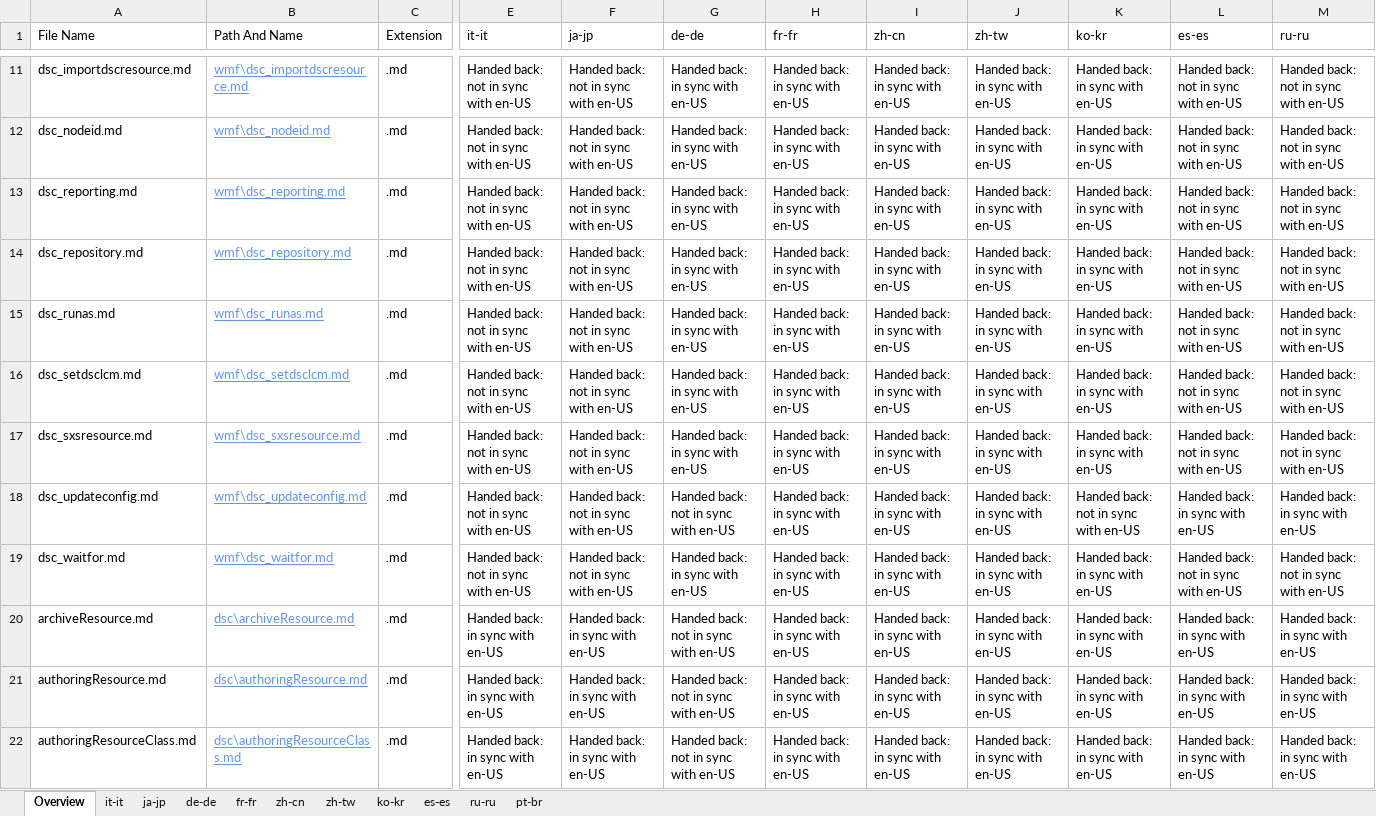
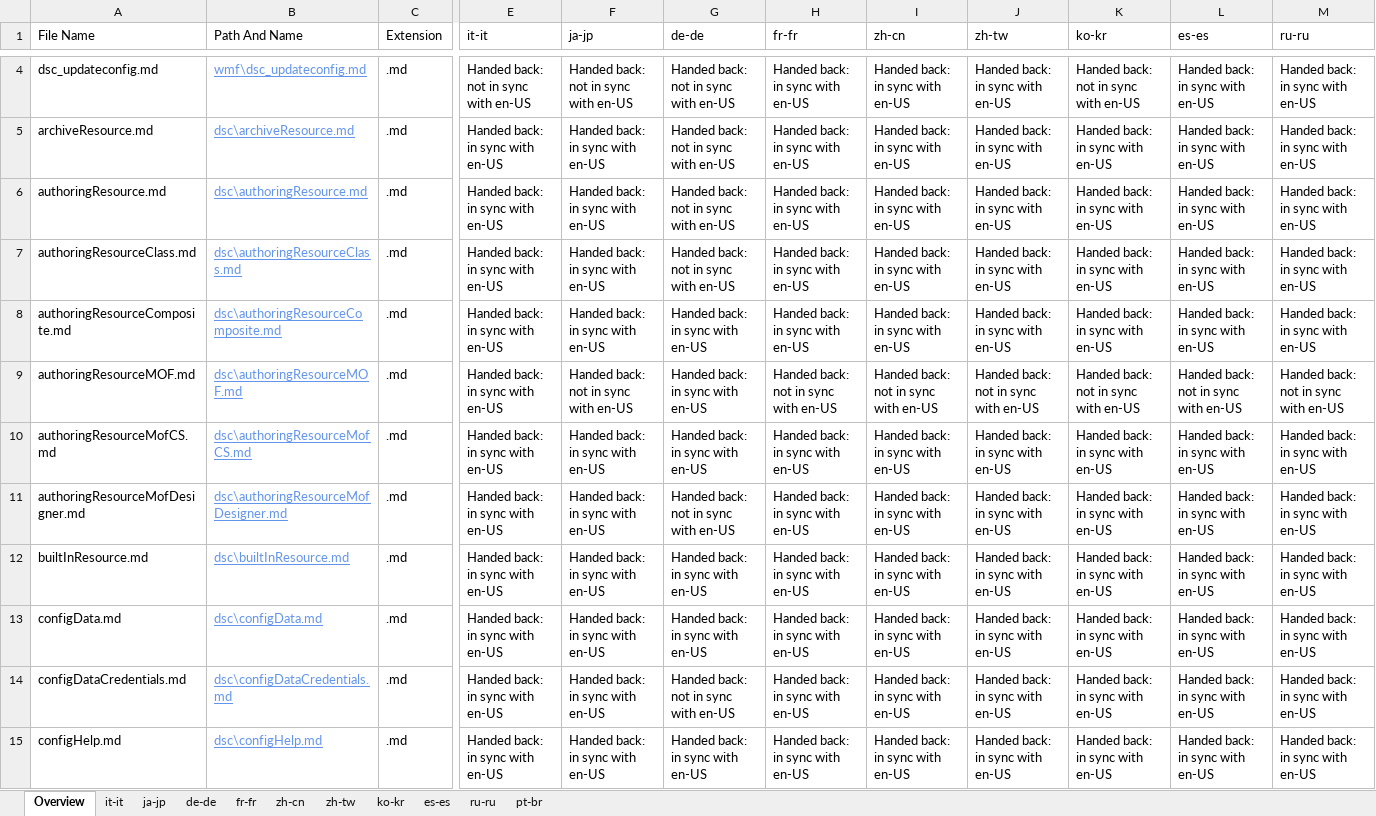
Before and after one commit to SonjaSaltzman/powerShell-Docs.handback, an Excel workbook: ol-handback/PowerShell/powerShell-Docs/live/handback-status.xlsx, sheet Overview, drawn as a sheet; only a part is shown, gaps mark what is left out; the shorter side is filled out with more unchanged rows; values as stored, in another font and other column widths than the file's, no borders; table styles not drawn; removed rows and columns are numbered as before the commit, all else as after; rows hold the shown columns only; the diff covers the shown part only; the diff names each change by its address in the sheet, - before the commit and + after, or states it on an @@ line.

```diff
--- a/ol-handback/PowerShell/powerShell-Docs/live/handback-status.xlsx (sheet Overview)
+++ b/ol-handback/PowerShell/powerShell-Docs/live/handback-status.xlsx (sheet Overview)
-row 11: dsc_importdscresource.md | wmf\dsc_importdscresource.md | .md | Handed back: not in sync with en-US | Handed back: not in sync with en-US | Handed back: in sync with en-US | Handed back: in sync with en-US | Handed back: in sync with en-US | Handed back: in sync with en-US | Handed back: in sync with en-US | Handed back: not in sync with en-US | Handed back: not in sync with en-US
-row 12: dsc_nodeid.md | wmf\dsc_nodeid.md | .md | Handed back: not in sync with en-US | Handed back: not in sync with en-US | Handed back: in sync with en-US | Handed back: in sync with en-US | Handed back: in sync with en-US | Handed back: in sync with en-US | Handed back: in sync with en-US | Handed back: not in sync with en-US | Handed back: not in sync with en-US
-row 13: dsc_reporting.md | wmf\dsc_reporting.md | .md | Handed back: not in sync with en-US | Handed back: not in sync with en-US | Handed back: in sync with en-US | Handed back: in sync with en-US | Handed back: in sync with en-US | Handed back: in sync with en-US | Handed back: in sync with en-US | Handed back: not in sync with en-US | Handed back: not in sync with en-US
-row 14: dsc_repository.md | wmf\dsc_repository.md | .md | Handed back: not in sync with en-US | Handed back: not in sync with en-US | Handed back: in sync with en-US | Handed back: in sync with en-US | Handed back: in sync with en-US | Handed back: in sync with en-US | Handed back: in sync with en-US | Handed back: not in sync with en-US | Handed back: not in sync with en-US
-row 15: dsc_runas.md | wmf\dsc_runas.md | .md | Handed back: not in sync with en-US | Handed back: not in sync with en-US | Handed back: in sync with en-US | Handed back: in sync with en-US | Handed back: in sync with en-US | Handed back: in sync with en-US | Handed back: in sync with en-US | Handed back: not in sync with en-US | Handed back: not in sync with en-US
-row 16: dsc_setdsclcm.md | wmf\dsc_setdsclcm.md | .md | Handed back: not in sync with en-US | Handed back: not in sync with en-US | Handed back: in sync with en-US | Handed back: in sync with en-US | Handed back: in sync with en-US | Handed back: in sync with en-US | Handed back: in sync with en-US | Handed back: not in sync with en-US | Handed back: not in sync with en-US
-row 17: dsc_sxsresource.md | wmf\dsc_sxsresource.md | .md | Handed back: not in sync with en-US | Handed back: not in sync with en-US | Handed back: in sync with en-US | Handed back: in sync with en-US | Handed back: in sync with en-US | Handed back: in sync with en-US | Handed back: in sync with en-US | Handed back: not in sync with en-US | Handed back: not in sync with en-US
-row 19: dsc_waitfor.md | wmf\dsc_waitfor.md | .md | Handed back: not in sync with en-US | Handed back: not in sync with en-US | Handed back: in sync with en-US | Handed back: in sync with en-US | Handed back: in sync with en-US | Handed back: in sync with en-US | Handed back: in sync with en-US | Handed back: not in sync with en-US | Handed back: not in sync with en-US
```
Also changed, not shown: 19 added rows and 11 removed rows elsewhere in this sheet, sheet it-it, ol-handback/PowerShell/powerShell-Docs/live/localization-status.xlsx.
